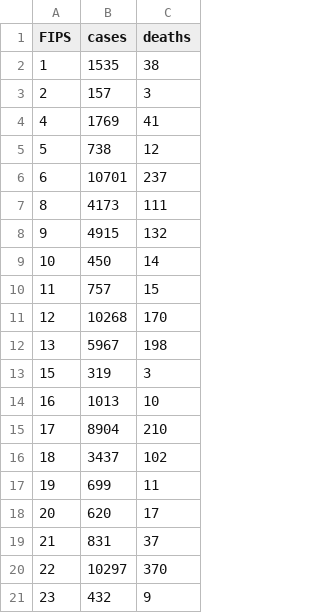
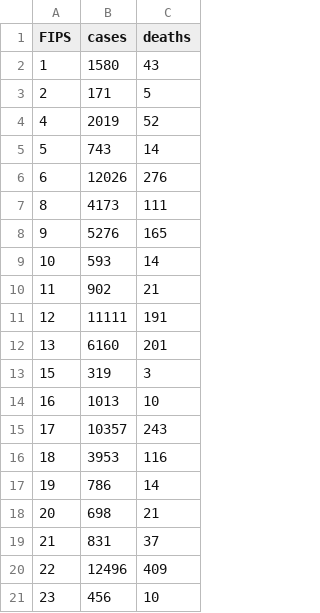
Before and after one commit to shiruken/covid, a CSV file: docs/data.csv, drawn as a sheet; only a part is shown; the diff covers the shown part only.

Commit message:
Updated 2020-04-04 16:30:12

```diff
--- a/docs/data.csv
+++ b/docs/data.csv
@@ -1,21 +1,21 @@
 FIPS,cases,deaths
-1,1535,38
-2,157,3
-4,1769,41
-5,738,12
-6,10701,237
+1,1580,43
+2,171,5
+4,2019,52
+5,743,14
+6,12026,276
 8,4173,111
-9,4915,132
-10,450,14
-11,757,15
-12,10268,170
-13,5967,198
+9,5276,165
+10,593,14
+11,902,21
+12,11111,191
+13,6160,201
 15,319,3
 16,1013,10
-17,8904,210
-18,3437,102
-19,699,11
-20,620,17
+17,10357,243
+18,3953,116
+19,786,14
+20,698,21
 21,831,37
-22,10297,370
-23,432,9
+22,12496,409
+23,456,10
```
Also changed, not shown: 54 edited cells elsewhere in this file.
